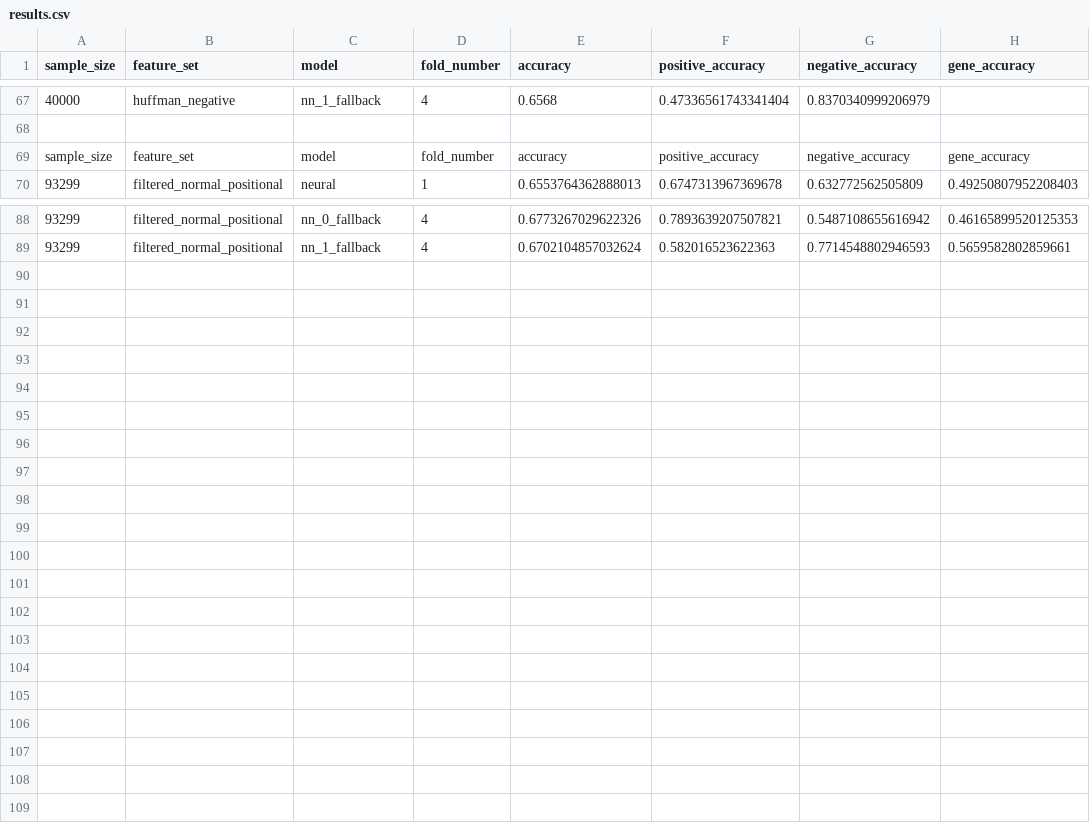
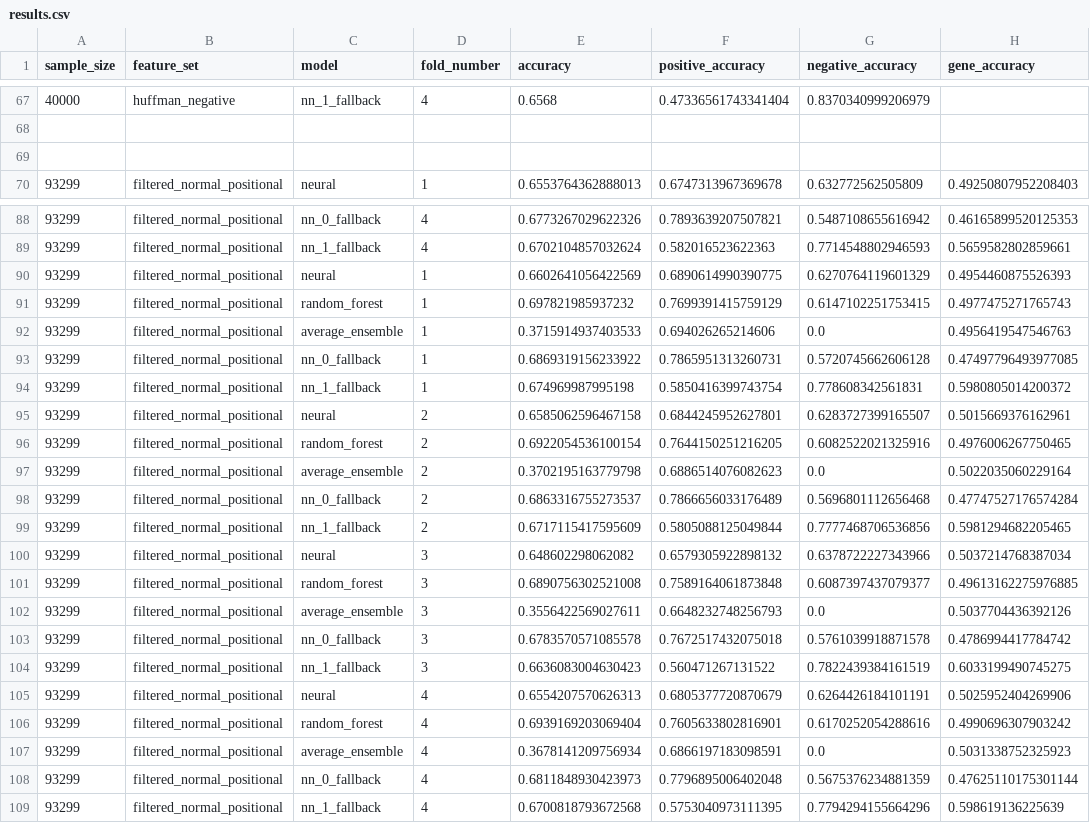
Before and after one commit to jeff-hykin/phosphorylation_analysis, a CSV file: results/results.csv, drawn as a sheet; only a part is shown, gaps mark what is left out; the diff names each change by its address in the sheet, - before the commit and + after, or states it on an @@ line.

```diff
--- a/results/results.csv
+++ b/results/results.csv
-row 69: sample_size | feature_set | model | fold_number | accuracy | positive_accuracy | negative_accuracy | gene_accuracy
+row 69: (empty)
+row 90: 93299 | filtered_normal_positional | neural | 1 | 0.6602641056422569 | 0.6890614990390775 | 0.6270764119601329 | 0.4954460875526393
+row 91: 93299 | filtered_normal_positional | random_forest | 1 | 0.697821985937232 | 0.7699391415759129 | 0.6147102251753415 | 0.4977475271765743
+row 92: 93299 | filtered_normal_positional | average_ensemble | 1 | 0.3715914937403533 | 0.694026265214606 | 0.0 | 0.4956419547546763
+row 93: 93299 | filtered_normal_positional | nn_0_fallback | 1 | 0.6869319156233922 | 0.7865951313260731 | 0.5720745662606128 | 0.47497796493977085
+row 94: 93299 | filtered_normal_positional | nn_1_fallback | 1 | 0.674969987995198 | 0.5850416399743754 | 0.778608342561831 | 0.5980805014200372
+row 95: 93299 | filtered_normal_positional | neural | 2 | 0.6585062596467158 | 0.6844245952627801 | 0.6283727399165507 | 0.5015669376162961
+row 96: 93299 | filtered_normal_positional | random_forest | 2 | 0.6922054536100154 | 0.7644150251216205 | 0.6082522021325916 | 0.4976006267750465
+row 97: 93299 | filtered_normal_positional | average_ensemble | 2 | 0.3702195163779798 | 0.6886514076082623 | 0.0 | 0.5022035060229164
+row 98: 93299 | filtered_normal_positional | nn_0_fallback | 2 | 0.6863316755273537 | 0.7866656033176489 | 0.5696801112656468 | 0.47747527176574284
+row 99: 93299 | filtered_normal_positional | nn_1_fallback | 2 | 0.6717115417595609 | 0.5805088125049844 | 0.7777468706536856 | 0.5981294682205465
+row 100: 93299 | filtered_normal_positional | neural | 3 | 0.648602298062082 | 0.6579305922898132 | 0.6378722227343966 | 0.5037214768387034
+row 101: 93299 | filtered_normal_positional | random_forest | 3 | 0.6890756302521008 | 0.7589164061873848 | 0.6087397437079377 | 0.49613162275976885
+row 102: 93299 | filtered_normal_positional | average_ensemble | 3 | 0.3556422569027611 | 0.6648232748256793 | 0.0 | 0.5037704436392126
+row 103: 93299 | filtered_normal_positional | nn_0_fallback | 3 | 0.6783570571085578 | 0.7672517432075018 | 0.5761039918871578 | 0.4786994417784742
+row 104: 93299 | filtered_normal_positional | nn_1_fallback | 3 | 0.6636083004630423 | 0.560471267131522 | 0.7822439384161519 | 0.6033199490745275
+row 105: 93299 | filtered_normal_positional | neural | 4 | 0.6554207570626313 | 0.6805377720870679 | 0.6264426184101191 | 0.5025952404269906
+row 106: 93299 | filtered_normal_positional | random_forest | 4 | 0.6939169203069404 | 0.7605633802816901 | 0.6170252054288616 | 0.4990696307903242
+row 107: 93299 | filtered_normal_positional | average_ensemble | 4 | 0.3678141209756934 | 0.6866197183098591 | 0.0 | 0.5031338752325923
+row 108: 93299 | filtered_normal_positional | nn_0_fallback | 4 | 0.6811848930423973 | 0.7796895006402048 | 0.5675376234881359 | 0.47625110175301144
+row 109: 93299 | filtered_normal_positional | nn_1_fallback | 4 | 0.6700818793672568 | 0.5753040973111395 | 0.7794294155664296 | 0.598619136225639
```
